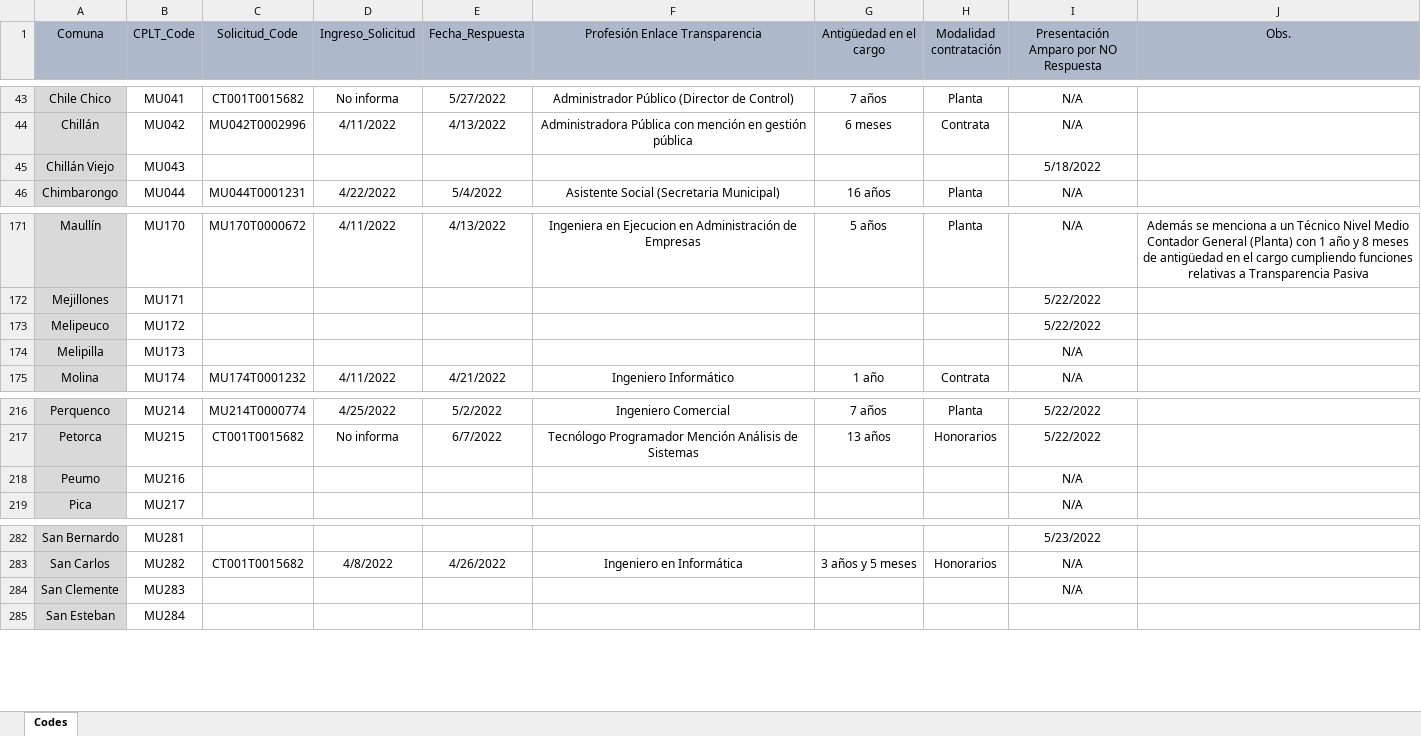
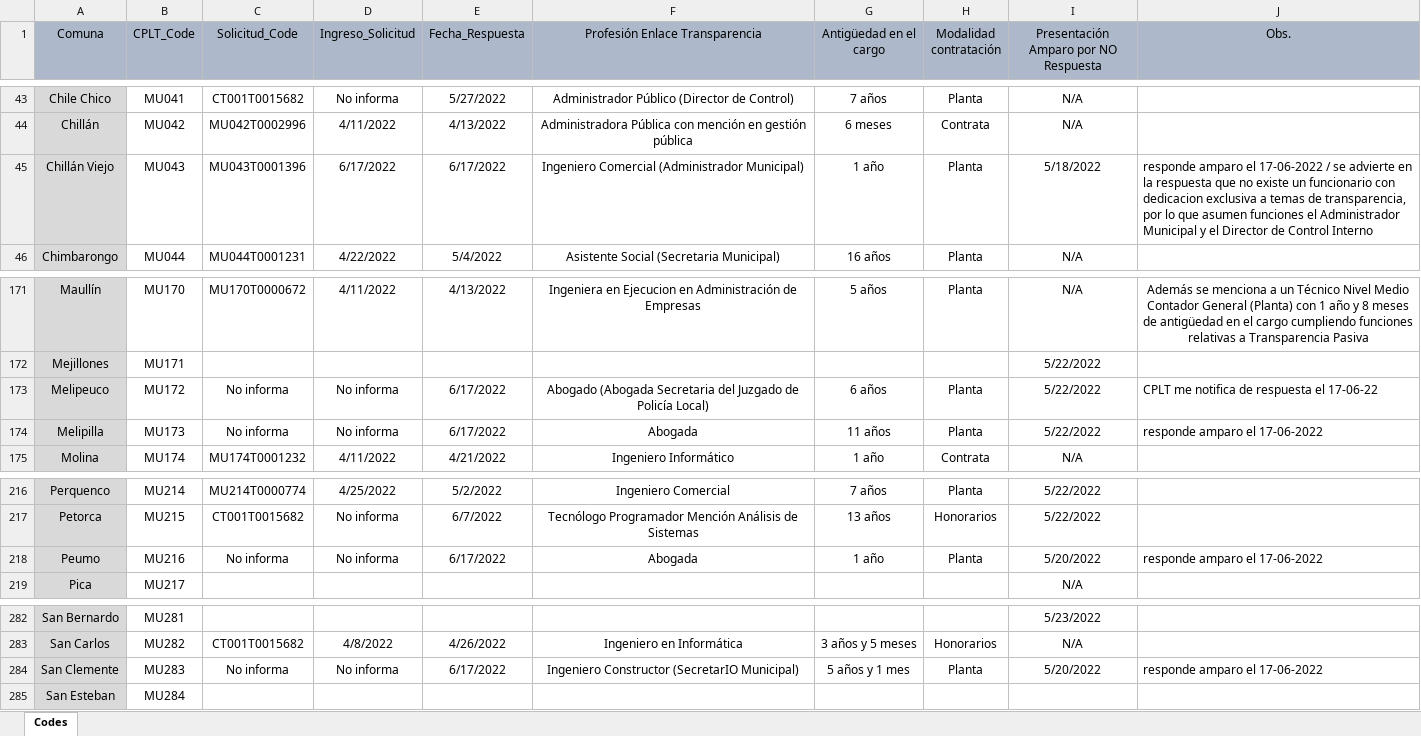
Before and after one commit to bgonzalezbustamante/local-gov-indicators, an Excel workbook: data/raw/CPLT/Request/DAI Municipios Enlace Transparencia.xlsx, sheet Codes, drawn as a sheet; only a part is shown, gaps mark what is left out; values as stored, in another font and other column widths than the file's, no borders; the diff covers the shown part only; the diff names each change by its address in the sheet, - before the commit and + after, or states it on an @@ line.

Commit message:
Update DAI Municipios Enlace Transparencia.xlsx

```diff
--- a/data/raw/CPLT/Request/DAI Municipios Enlace Transparencia.xlsx (sheet Codes)
+++ b/data/raw/CPLT/Request/DAI Municipios Enlace Transparencia.xlsx (sheet Codes)
-C45 (Solicitud_Code): (empty)
+C45 (Solicitud_Code): MU043T0001396
-D45 (Ingreso_Solicitud): (empty)
+D45 (Ingreso_Solicitud): 6/17/2022
-E45 (Fecha_Respuesta): (empty)
+E45 (Fecha_Respuesta): 6/17/2022
-F45 (Profesión Enlace Transparencia): (empty)
+F45 (Profesión Enlace Transparencia): Ingeniero Comercial (Administrador Municipal)
-G45 (Antigüedad en el cargo): (empty)
+G45 (Antigüedad en el cargo): 1 año
-H45 (Modalidad contratación): (empty)
+H45 (Modalidad contratación): Planta
-J45 (Obs.): (empty)
+J45 (Obs.): responde amparo el 17-06-2022 / se advierte en la respuesta que no existe un funcionario con dedicacion exclusiva a temas de transparencia, por lo que asumen funciones el Administrador Municipal y el Director de Control Interno
-C173:C174 (Solicitud_Code): (empty)
+C173:C174 (Solicitud_Code): No informa
-D173:D174 (Ingreso_Solicitud): (empty)
+D173:D174 (Ingreso_Solicitud): No informa
-E173:E174 (Fecha_Respuesta): (empty)
+E173:E174 (Fecha_Respuesta): 6/17/2022
-F173 (Profesión Enlace Transparencia): (empty)
+F173 (Profesión Enlace Transparencia): Abogado (Abogada Secretaria del Juzgado de Policía Local)
-G173 (Antigüedad en el cargo): (empty)
+G173 (Antigüedad en el cargo): 6 años
-H173:H174 (Modalidad contratación): (empty)
+H173:H174 (Modalidad contratación): Planta
-J173 (Obs.): (empty)
+J173 (Obs.): CPLT me notifica de respuesta el 17-06-22
-F174 (Profesión Enlace Transparencia): (empty)
+F174 (Profesión Enlace Transparencia): Abogada
-G174 (Antigüedad en el cargo): (empty)
+G174 (Antigüedad en el cargo): 11 años
-I174: N/A
+I174: 5/22/2022
-J174 (Obs.): (empty)
+J174 (Obs.): responde amparo el 17-06-2022
-C218 (Solicitud_Code): (empty)
+C218 (Solicitud_Code): No informa
-D218 (Ingreso_Solicitud): (empty)
+D218 (Ingreso_Solicitud): No informa
-E218 (Fecha_Respuesta): (empty)
+E218 (Fecha_Respuesta): 6/17/2022
-F218 (Profesión Enlace Transparencia): (empty)
+F218 (Profesión Enlace Transparencia): Abogada
-G218 (Antigüedad en el cargo): (empty)
+G218 (Antigüedad en el cargo): 1 año
-H218 (Modalidad contratación): (empty)
+H218 (Modalidad contratación): Planta
-I218: N/A
+I218: 5/20/2022
-J218 (Obs.): (empty)
+J218 (Obs.): responde amparo el 17-06-2022
-C284 (Solicitud_Code): (empty)
+C284 (Solicitud_Code): No informa
-D284 (Ingreso_Solicitud): (empty)
+D284 (Ingreso_Solicitud): No informa
-E284 (Fecha_Respuesta): (empty)
+E284 (Fecha_Respuesta): 6/17/2022
-F284 (Profesión Enlace Transparencia): (empty)
+F284 (Profesión Enlace Transparencia): Ingeniero Constructor (SecretarIO Municipal)
-G284 (Antigüedad en el cargo): (empty)
+G284 (Antigüedad en el cargo): 5 años y 1 mes
-H284 (Modalidad contratación): (empty)
+H284 (Modalidad contratación): Planta
-I284: N/A
+I284: 5/20/2022
-J284 (Obs.): (empty)
+J284 (Obs.): responde amparo el 17-06-2022
```
Also changed, not shown: 15 edited cells elsewhere in this sheet.
